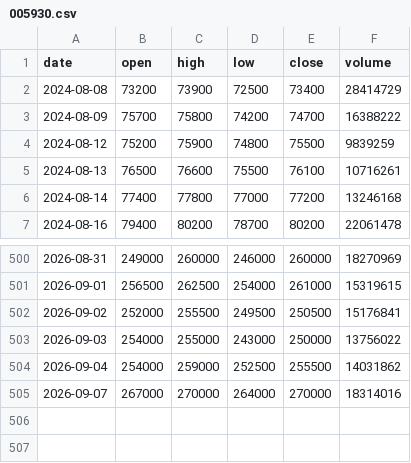
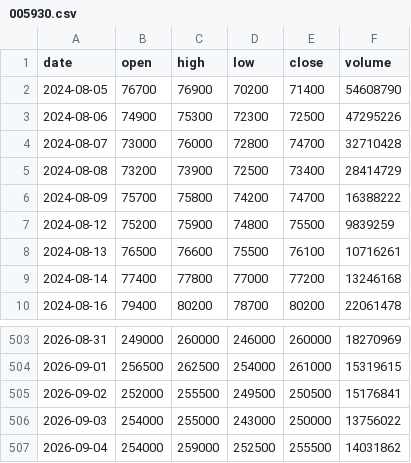
Before and after one commit to dg4989001-coder/chart-today, a CSV file: data/005930.csv, drawn as a sheet; only a part is shown, gaps mark what is left out; removed rows and columns are numbered as before the commit, all else as after; the diff names each change by its address in the sheet, - before the commit and + after, or states it on an @@ line.

```diff
--- a/data/005930.csv
+++ b/data/005930.csv
+row 2: 2024-08-05 | 76700 | 76900 | 70200 | 71400 | 54608790
+row 3: 2024-08-06 | 74900 | 75300 | 72300 | 72500 | 47295226
+row 4: 2024-08-07 | 73000 | 76000 | 72800 | 74700 | 32710428
-row 505: 2026-09-07 | 267000 | 270000 | 264000 | 270000 | 18314016
```
Also changed, not shown: data/000660.csv, data/004310.csv, 39 other files.
